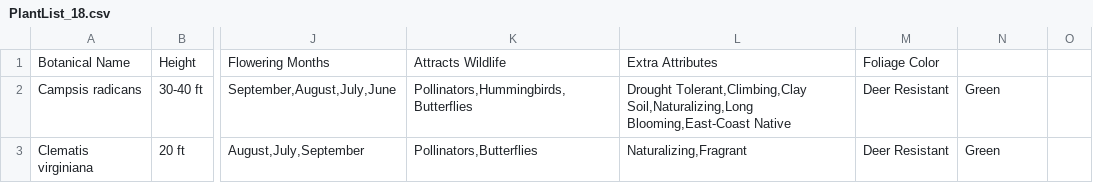
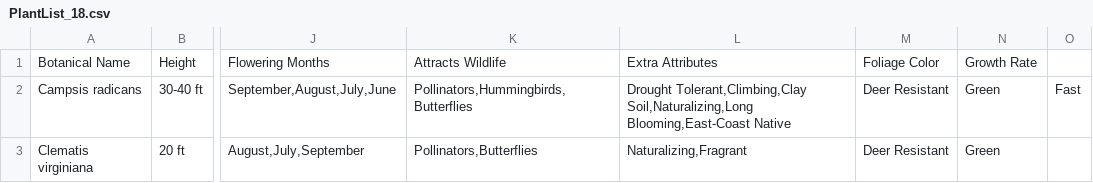
Before and after one commit to Zhenphos/GardesignerHub, a CSV file: scraper/NewMoonNursery/Results/PlantList_18.csv, drawn as a sheet; only a part is shown, gaps mark what is left out; the diff names each change by its address in the sheet, - before the commit and + after, or states it on an @@ line.

Commit message:
add growth rate

```diff
--- a/scraper/NewMoonNursery/Results/PlantList_18.csv
+++ b/scraper/NewMoonNursery/Results/PlantList_18.csv
-N1: (empty)
+N1: Growth Rate
-O2: (empty)
+O2: Fast
```
Also changed, not shown: 1 other file.
